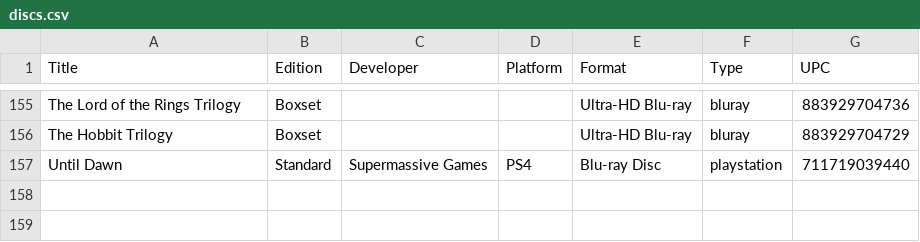
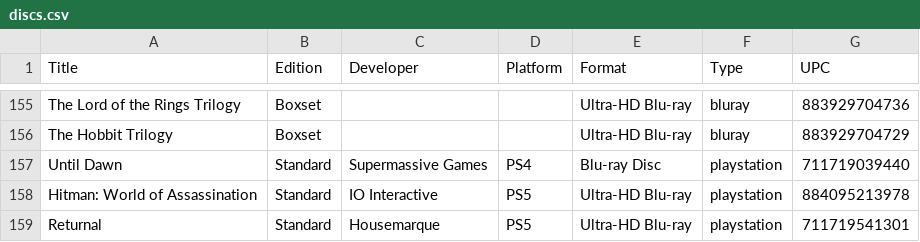
Before and after one commit to steinea/xyz, a CSV file: _data/discs.csv, drawn as a sheet; only a part is shown, gaps mark what is left out; the diff names each change by its address in the sheet, - before the commit and + after, or states it on an @@ line.

Commit message:
Add new PS5 discs

```diff
--- a/_data/discs.csv
+++ b/_data/discs.csv
+row 158: Hitman: World of Assassination | Standard | IO Interactive | PS5 | Ultra-HD Blu-ray | playstation | 884095213978
+row 159: Returnal | Standard | Housemarque | PS5 | Ultra-HD Blu-ray | playstation | 711719541301
```
